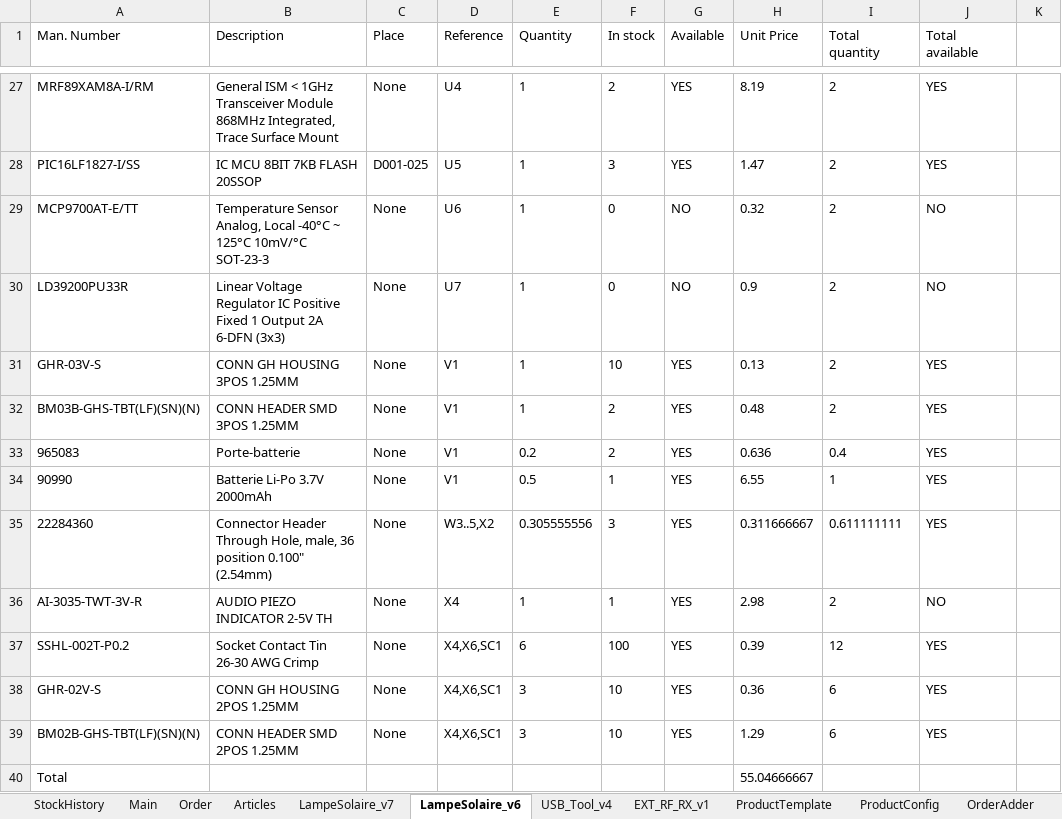
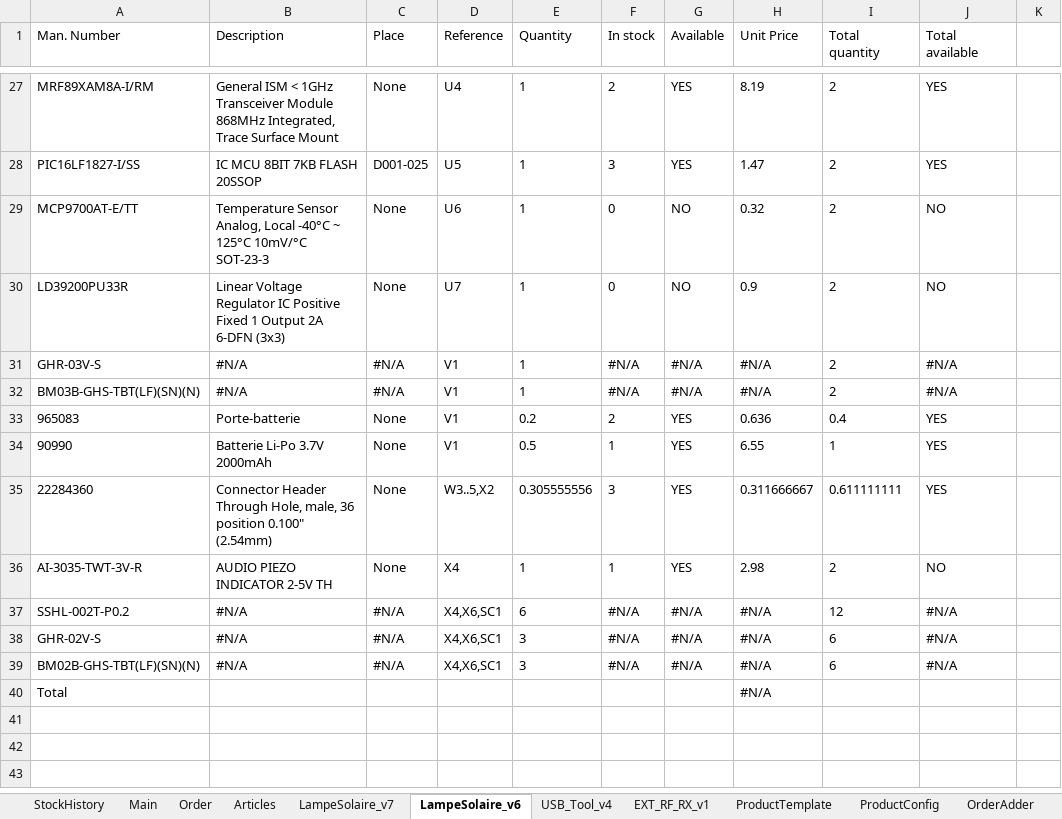
Before and after one commit to esseivan/Stock, an Excel workbook: Stock.xlsm, sheet LampeSolaire_v6, drawn as a sheet; only a part is shown, gaps mark what is left out; values as stored, in another font and other column widths than the file's, no borders; charts and pictures and conditional formats and table styles not drawn; the diff names each change by its address in the sheet, - before the commit and + after, or states it on an @@ line.

```diff
--- a/Stock.xlsm (sheet LampeSolaire_v6)
+++ b/Stock.xlsm (sheet LampeSolaire_v6)
-B31 (Description): CONN GH HOUSING 3POS 1.25MM
+B31 (Description): #N/A
-C31:C32 (Place): None
+C31:C32 (Place): #N/A
-F31 (In stock): 10
+F31 (In stock): #N/A
-G31:G32 (Available): YES
+G31:G32 (Available): #N/A
-H31 (Unit Price): 0.13
+H31 (Unit Price): #N/A
-J31:J32 (Total available): YES
+J31:J32 (Total available): #N/A
-B32 (Description): CONN HEADER SMD 3POS 1.25MM
+B32 (Description): #N/A
-F32 (In stock): 2
+F32 (In stock): #N/A
-H32 (Unit Price): 0.48
+H32 (Unit Price): #N/A
-B37 (Description): Socket Contact Tin 26-30 AWG Crimp
+B37 (Description): #N/A
-C37:C39 (Place): None
+C37:C39 (Place): #N/A
-F37 (In stock): 100
+F37 (In stock): #N/A
-G37:G39 (Available): YES
+G37:G39 (Available): #N/A
-H37 (Unit Price): 0.39
+H37 (Unit Price): #N/A
-J37:J39 (Total available): YES
+J37:J39 (Total available): #N/A
-B38 (Description): CONN GH HOUSING 2POS 1.25MM
+B38 (Description): #N/A
-F38:F39 (In stock): 10
+F38:F39 (In stock): #N/A
-H38 (Unit Price): 0.36
+H38 (Unit Price): #N/A
-B39 (Description): CONN HEADER SMD 2POS 1.25MM
+B39 (Description): #N/A
-H39 (Unit Price): 1.29
+H39 (Unit Price): #N/A
-H40 (Unit Price): 55.04666667
+H40 (Unit Price): #N/A
```
Also changed, not shown: sheet Articles, sheet USB_Tool_v4, sheet StockHistory, sheet LampeSolaire_v7, charts or pictures.
